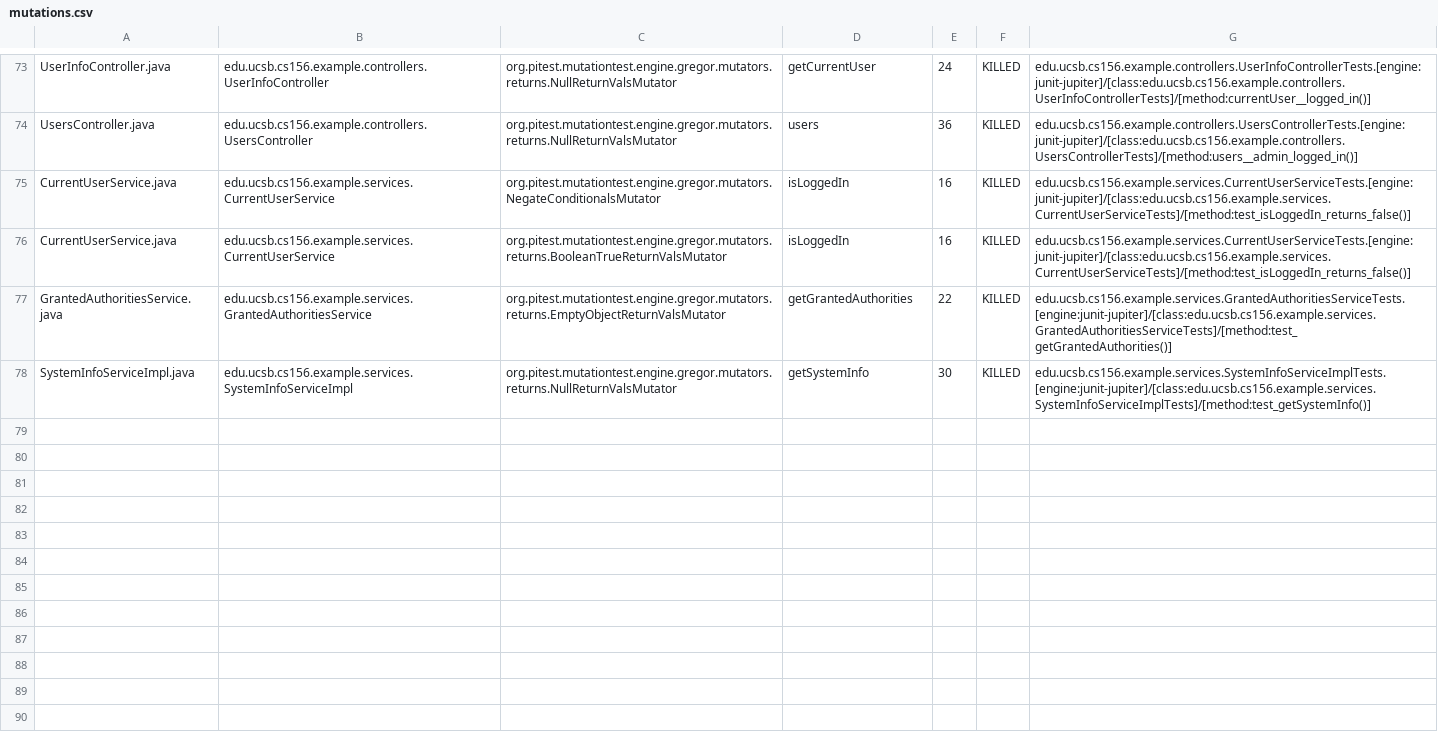
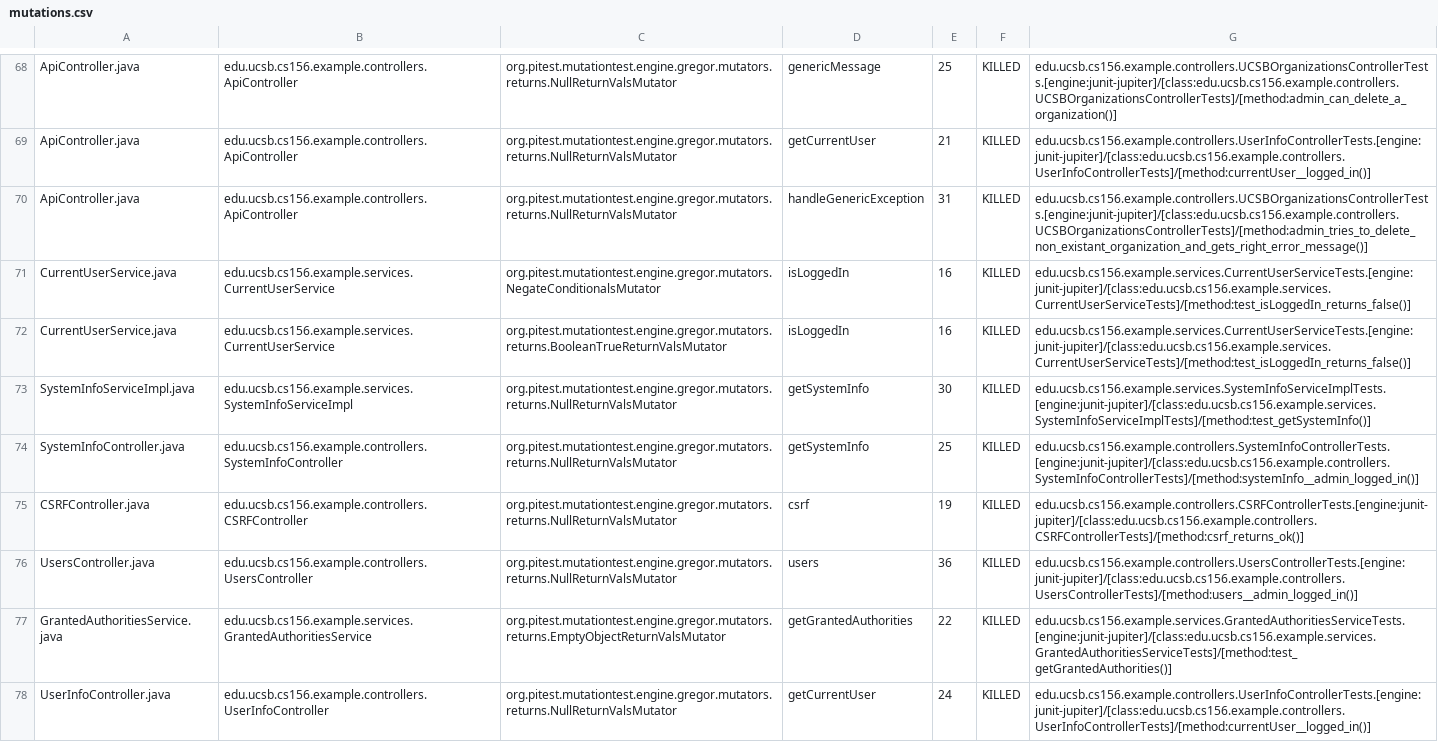
Before and after one commit to ucsb-cs156-m23/team03-m23-9am-3, a CSV file: pitest/mutations.csv, drawn as a sheet; only a part is shown, gaps mark what is left out; addresses are those after the commit; the diff covers the shown part only; the diff names each change by its address in the sheet, - before the commit and + after, or states it on an @@ line.

Commit message:
Deploying to gh-pages from @ ucsb-cs156-m23/team03-m23-9am-3@46235f306506095608c317da171312c567fa8fa1 🚀

```diff
--- a/pitest/mutations.csv
+++ b/pitest/mutations.csv
-A68: UserInfoController.java
+A68: ApiController.java
-B68: edu.ucsb.cs156.example.controllers.UserInfoController
+B68: edu.ucsb.cs156.example.controllers.ApiController
-D68: getCurrentUser
+D68: genericMessage
-E68: 24
+E68: 25
-G68: edu.ucsb.cs156.example.controllers.UserInfoControllerTests.[engine:junit-jupiter]/[class:edu.ucsb.cs156.example.controllers.UserInfoControllerTests]/[method:currentUser__logged_in()]
+G68: edu.ucsb.cs156.example.controllers.UCSBOrganizationsControllerTests.[engine:junit-jupiter]/[class:edu.ucsb.cs156.example.controllers.UCSBOrganizationsControllerTests]/[method:admin_can_delete_a_organization()]
@@ row 2 moved to row 69: ApiController.java @@
-A70: UsersController.java
+A70: ApiController.java
-B70: edu.ucsb.cs156.example.controllers.UsersController
+B70: edu.ucsb.cs156.example.controllers.ApiController
-D70: users
+D70: handleGenericException
-E70: 36
+E70: 31
-G70: edu.ucsb.cs156.example.controllers.UsersControllerTests.[engine:junit-jupiter]/[class:edu.ucsb.cs156.example.controllers.UsersControllerTests]/[method:users__admin_logged_in()]
+G70: edu.ucsb.cs156.example.controllers.UCSBOrganizationsControllerTests.[engine:junit-jupiter]/[class:edu.ucsb.cs156.example.controllers.UCSBOrganizationsControllerTests]/[method:admin_tries_to_delete_non_existant_organization_and_gets_right_error_message()]
@@ row 78 moved to row 73: SystemInfoServiceImpl.java @@
@@ row 18 moved to row 74: SystemInfoController.java @@
@@ row 4 moved to row 75: CSRFController.java @@
+row 76: UsersController.java | edu.ucsb.cs156.example.controllers.UsersController | org.pitest.mutationtest.engine.gregor.mutators.returns.NullReturnValsMutator | users | 36 | KILLED | edu.ucsb.cs156.example.controllers.UsersControllerTests.[engine:junit-jupiter]/[class:edu.ucsb.cs156.example.controllers.UsersControllerTests]/[method:users__admin_logged_in()]
+row 78: UserInfoController.java | edu.ucsb.cs156.example.controllers.UserInfoController | org.pitest.mutationtest.engine.gregor.mutators.returns.NullReturnValsMutator | getCurrentUser | 24 | KILLED | edu.ucsb.cs156.example.controllers.UserInfoControllerTests.[engine:junit-jupiter]/[class:edu.ucsb.cs156.example.controllers.UserInfoControllerTests]/[method:currentUser__logged_in()]
```
Also changed, not shown: 2 removed rows and 28 moved rows elsewhere in this file, 13 other files.
